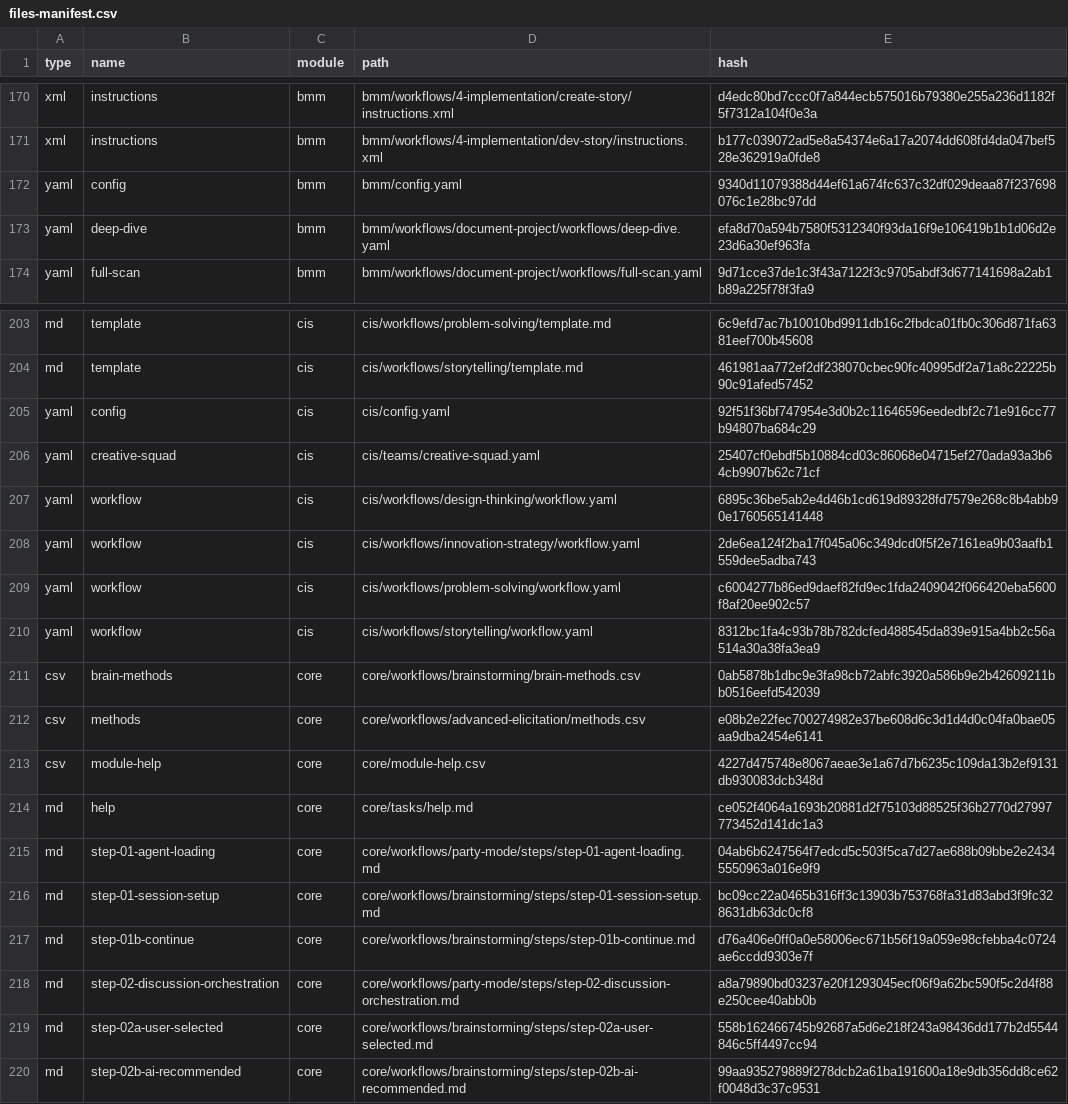
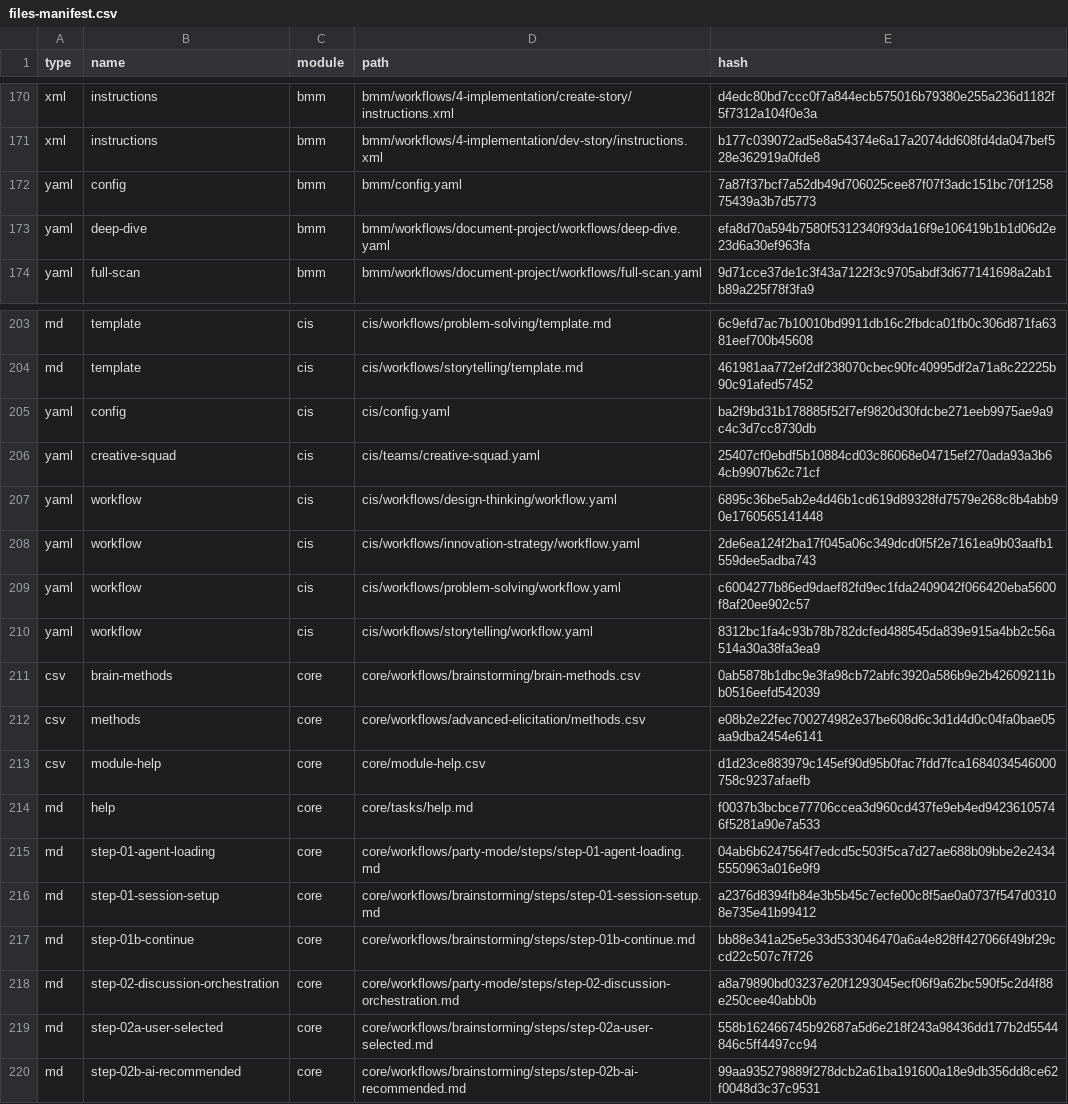
Before and after one commit to Casys-AI/casys-pml, a CSV file: _bmad/_config/files-manifest.csv, drawn as a sheet; only a part is shown, gaps mark what is left out; the diff covers the shown part only.

```diff
--- a/_bmad/_config/files-manifest.csv
+++ b/_bmad/_config/files-manifest.csv
@@ -171,3 +171,3 @@ type,name,module,path,hash
 "xml","instructions","bmm","bmm/workflows/4-implementation/dev-story/instructions.xml","b177c039072ad5e8a54374e6a17a2074dd608fd4da047bef528e362919a0fde8"
-"yaml","config","bmm","bmm/config.yaml","9340d11079388d44ef61a674fc637c32df029deaa87f237698076c1e28bc97dd"
+"yaml","config","bmm","bmm/config.yaml","7a87f37bcf7a52db49d706025cee87f07f3adc151bc70f125875439a3b7d5773"
 "yaml","deep-dive","bmm","bmm/workflows/document-project/workflows/deep-dive.yaml","efa8d70a594b7580f5312340f93da16f9e106419b1b1d06d2e23d6a30ef963fa"
@@ -204,3 +204,3 @@ type,name,module,path,hash
 "md","template","cis","cis/workflows/storytelling/template.md","461981aa772ef2df238070cbec90fc40995df2a71a8c22225b90c91afed57452"
-"yaml","config","cis","cis/config.yaml","92f51f36bf747954e3d0b2c11646596eededbf2c71e916cc77b94807ba684c29"
+"yaml","config","cis","cis/config.yaml","ba2f9bd31b178885f52f7ef9820d30fdcbe271eeb9975ae9a9c4c3d7cc8730db"
 "yaml","creative-squad","cis","cis/teams/creative-squad.yaml","25407cf0ebdf5b10884cd03c86068e04715ef270ada93a3b64cb9907b62c71cf"
@@ -212,7 +212,7 @@ type,name,module,path,hash
 "csv","methods","core","core/workflows/advanced-elicitation/methods.csv","e08b2e22fec700274982e37be608d6c3d1d4d0c04fa0bae05aa9dba2454e6141"
-"csv","module-help","core","core/module-help.csv","4227d475748e8067aeae3e1a67d7b6235c109da13b2ef9131db930083dcb348d"
-"md","help","core","core/tasks/help.md","ce052f4064a1693b20881d2f75103d88525f36b2770d27997773452d141dc1a3"
+"csv","module-help","core","core/module-help.csv","d1d23ce883979c145ef90d95b0fac7fdd7fca1684034546000758c9237afaefb"
+"md","help","core","core/tasks/help.md","f0037b3bcbce77706ccea3d960cd437fe9eb4ed94236105746f5281a90e7a533"
 "md","step-01-agent-loading","core","core/workflows/party-mode/steps/step-01-agent-loading.md","04ab6b6247564f7edcd5c503f5ca7d27ae688b09bbe2e24345550963a016e9f9"
-"md","step-01-session-setup","core","core/workflows/brainstorming/steps/step-01-session-setup.md","bc09cc22a0465b316ff3c13903b753768fa31d83abd3f9fc328631db63dc0cf8"
-"md","step-01b-continue","core","core/workflows/brainstorming/steps/step-01b-continue.md","d76a406e0ff0a0e58006ec671b56f19a059e98cfebba4c0724ae6ccdd9303e7f"
+"md","step-01-session-setup","core","core/workflows/brainstorming/steps/step-01-session-setup.md","a2376d8394fb84e3b5b45c7ecfe00c8f5ae0a0737f547d03108e735e41b99412"
+"md","step-01b-continue","core","core/workflows/brainstorming/steps/step-01b-continue.md","bb88e341a25e5e33d533046470a6a4e828ff427066f49bf29ccd22c507c7f726"
 "md","step-02-discussion-orchestration","core","core/workflows/party-mode/steps/step-02-discussion-orchestration.md","a8a79890bd03237e20f1293045ecf06f9a62bc590f5c2d4f88e250cee40abb0b"
```
Also changed, not shown: 1 added row and 9 edited cells elsewhere in this file, _bmad/_config/bmad-help.csv, _bmad/_config/task-manifest.csv, 45 other files.
